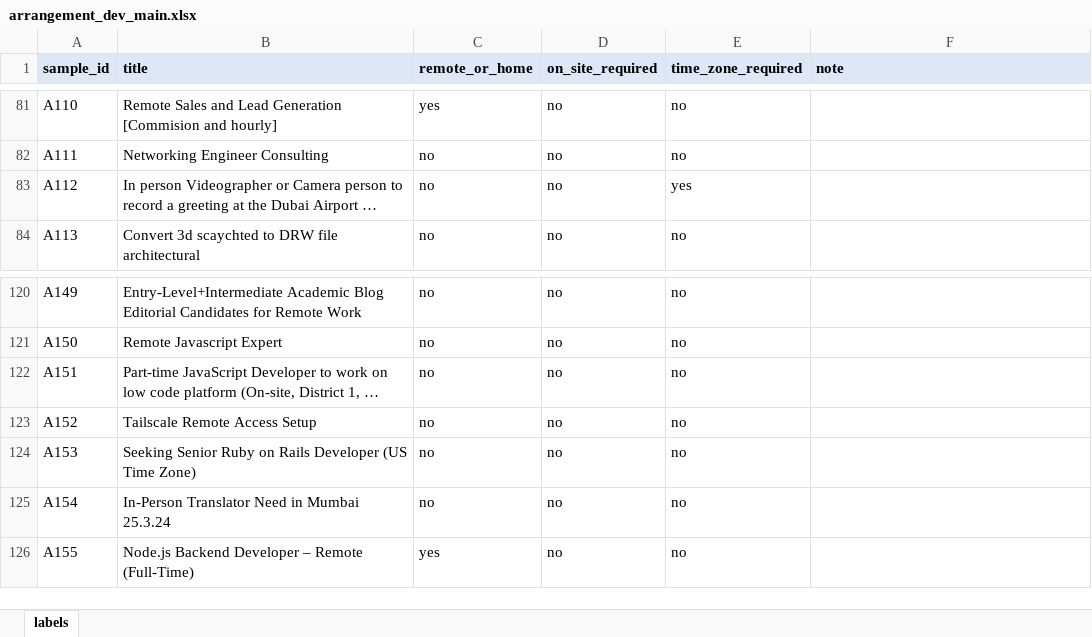
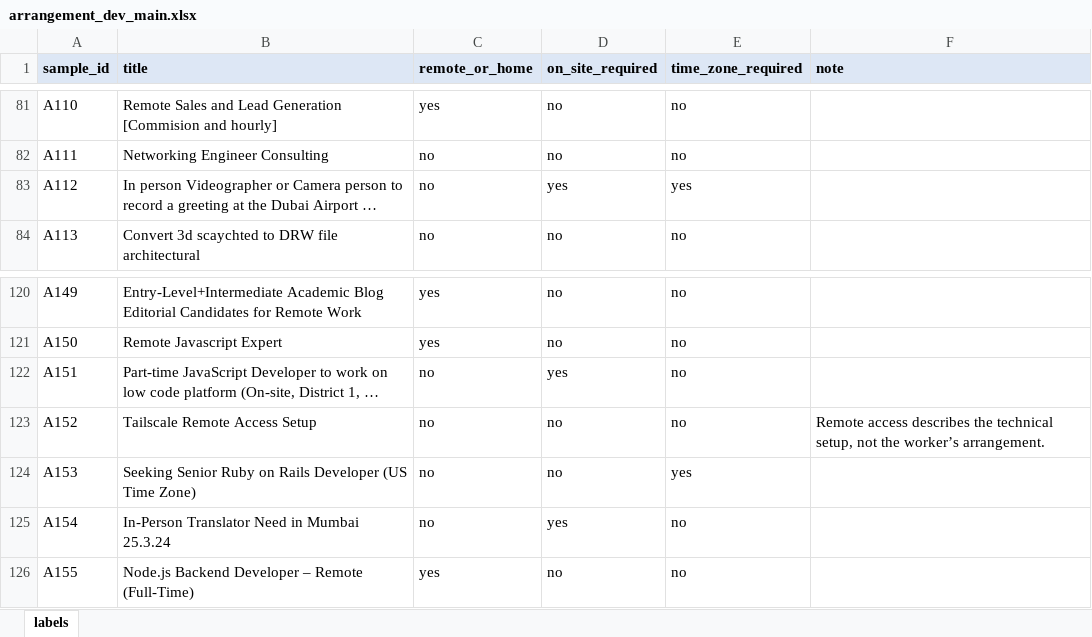
Before and after one commit to manishanagda1997-debug/Project_8_NHIS, an Excel workbook: data/labels/arrangement_dev_main.xlsx, sheet labels, drawn as a sheet; only a part is shown, gaps mark what is left out; long unchanged cells end in …; values as stored, in another font and other column widths than the file's, no borders; charts and pictures not drawn; the diff covers the shown part only; the diff names each change by its address in the sheet, - before the commit and + after, or states it on an @@ line.

```diff
--- a/data/labels/arrangement_dev_main.xlsx (sheet labels)
+++ b/data/labels/arrangement_dev_main.xlsx (sheet labels)
-D83 (on_site_required): no
+D83 (on_site_required): yes
-C120:C121 (remote_or_home): no
+C120:C121 (remote_or_home): yes
-D122 (on_site_required): no
+D122 (on_site_required): yes
-F123 (note): (empty)
+F123 (note): Remote access describes the technical setup, not the worker’s arrangement.
-E124 (time_zone_required): no
+E124 (time_zone_required): yes
-D125 (on_site_required): no
+D125 (on_site_required): yes
```
Also changed, not shown: 19 edited cells elsewhere in this sheet.
